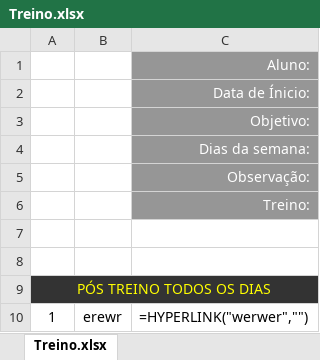
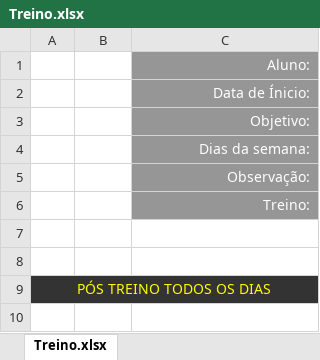
Before and after one commit to KaduHod/workout-sheets, an Excel workbook: Treino.xlsx, sheet Treino.xlsx, drawn as a sheet; values as stored, in another font and other column widths than the file's, no borders; formulas without a stored value are shown as written; charts and pictures not drawn; the diff names each change by its address in the sheet, - before the commit and + after, or states it on an @@ line.

```diff
--- a/Treino.xlsx (sheet Treino.xlsx)
+++ b/Treino.xlsx (sheet Treino.xlsx)
-row 10: 1 | erewr | =HYPERLINK("werwer","")
```
Also changed, not shown: charts or pictures, 6 other files.
